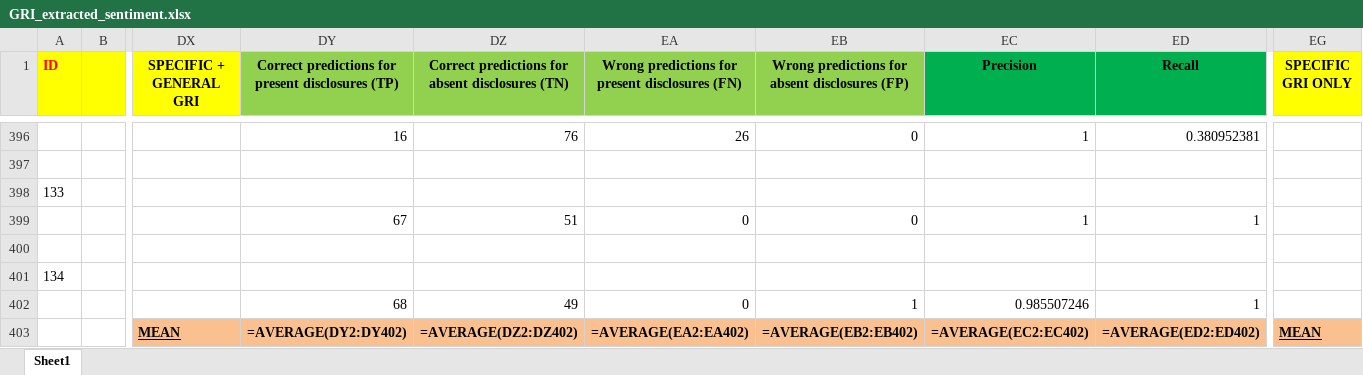
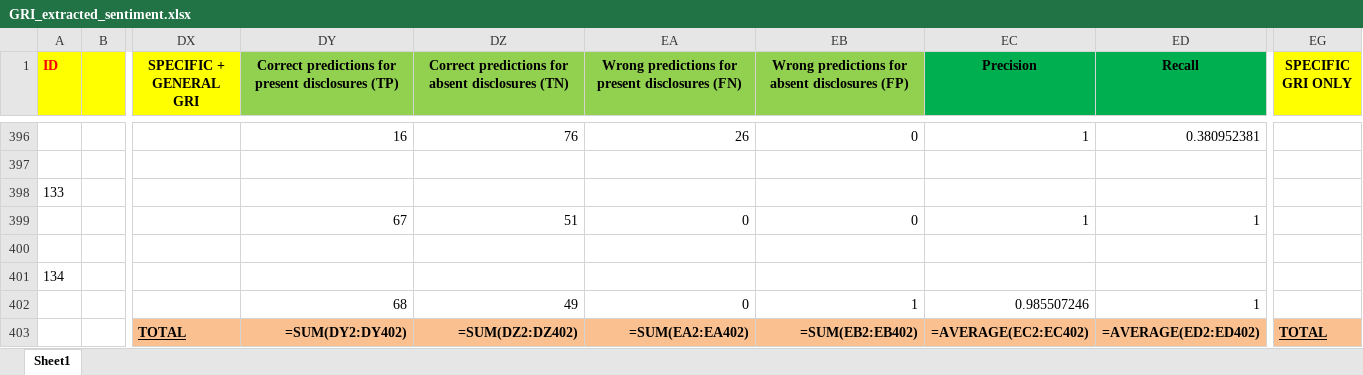
Before and after one commit to sergiocaputo/GRI-Sustainability-Reports-Analysis, an Excel workbook: excel/GRI_extracted_sentiment.xlsx, sheet Sheet1, drawn as a sheet; only a part is shown, gaps mark what is left out; values as stored, in another font and other column widths than the file's, no borders; formulas without a stored value are shown as written; removed rows and columns are numbered as before the commit, all else as after; rows hold the shown columns only; the diff names each change by its address in the sheet, - before the commit and + after, or states it on an @@ line.

```diff
--- a/excel/GRI_extracted_sentiment.xlsx (sheet Sheet1)
+++ b/excel/GRI_extracted_sentiment.xlsx (sheet Sheet1)
-row 403:  |  | MEAN | =AVERAGE(DY2:DY402) | =AVERAGE(DZ2:DZ402) | =AVERAGE(EA2:EA402) | =AVERAGE(EB2:EB402) | =AVERAGE(EC2:EC402) | =AVERAGE(ED2:ED402) | MEAN
+row 403:  |  | TOTAL | =SUM(DY2:DY402) | =SUM(DZ2:DZ402) | =SUM(EA2:EA402) | =SUM(EB2:EB402) | =AVERAGE(EC2:EC402) | =AVERAGE(ED2:ED402) | TOTAL
```
Also changed, not shown: excel/GRI_final.xlsx, excel/GRI_final_sentiment.xlsx, 4 other files.
